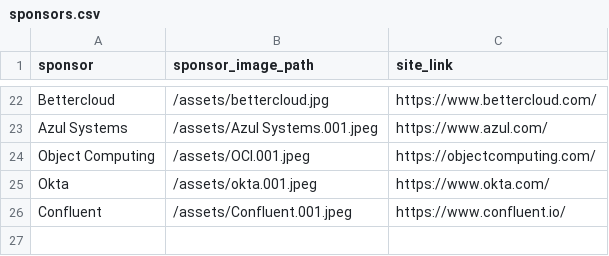
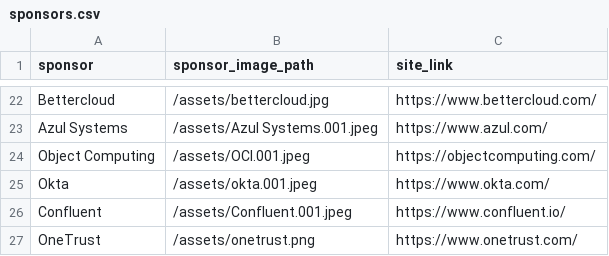
Before and after one commit to lauramoore/ajug_website, a CSV file: _data/sponsors.csv, drawn as a sheet; only a part is shown, gaps mark what is left out.

Commit message:
Updated '_data/sponsors.csv' via CloudCannon

```diff
--- a/_data/sponsors.csv
+++ b/_data/sponsors.csv
@@ -26 +26,2 @@ Okta,/assets/okta.001.jpeg,https://www.okta.com/
 Confluent,/assets/Confluent.001.jpeg,https://www.confluent.io/
+OneTrust,/assets/onetrust.png,https://www.onetrust.com/
```
